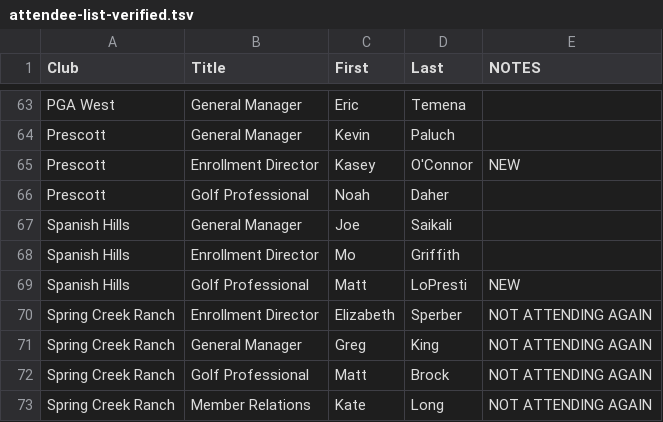
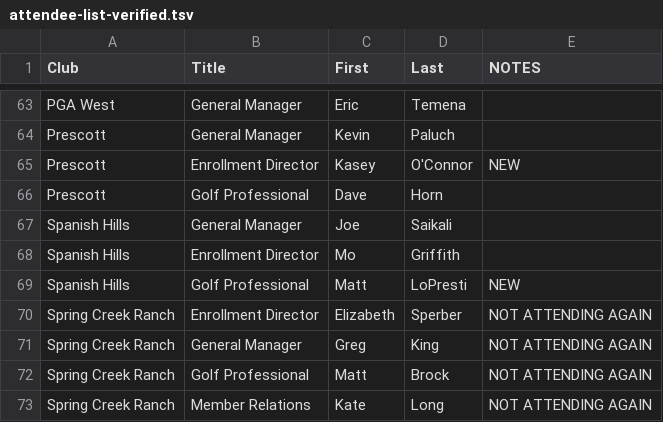
Before and after one commit to creightonjames-jpg/cgp-membership-wall, a TSV file: data/attendee-list-verified.tsv, drawn as a sheet; only a part is shown, gaps mark what is left out.

```diff
--- a/data/attendee-list-verified.tsv
+++ b/data/attendee-list-verified.tsv
@@ -65,3 +65,3 @@ Prescott	General Manager	Kevin	Paluch
 Prescott	Enrollment Director	Kasey	O'Connor	NEW
-Prescott	Golf Professional	Noah	Daher
+Prescott	Golf Professional	Dave	Horn
 Spanish Hills	General Manager	Joe 	Saikali
```
Also changed, not shown: 4 other files.
